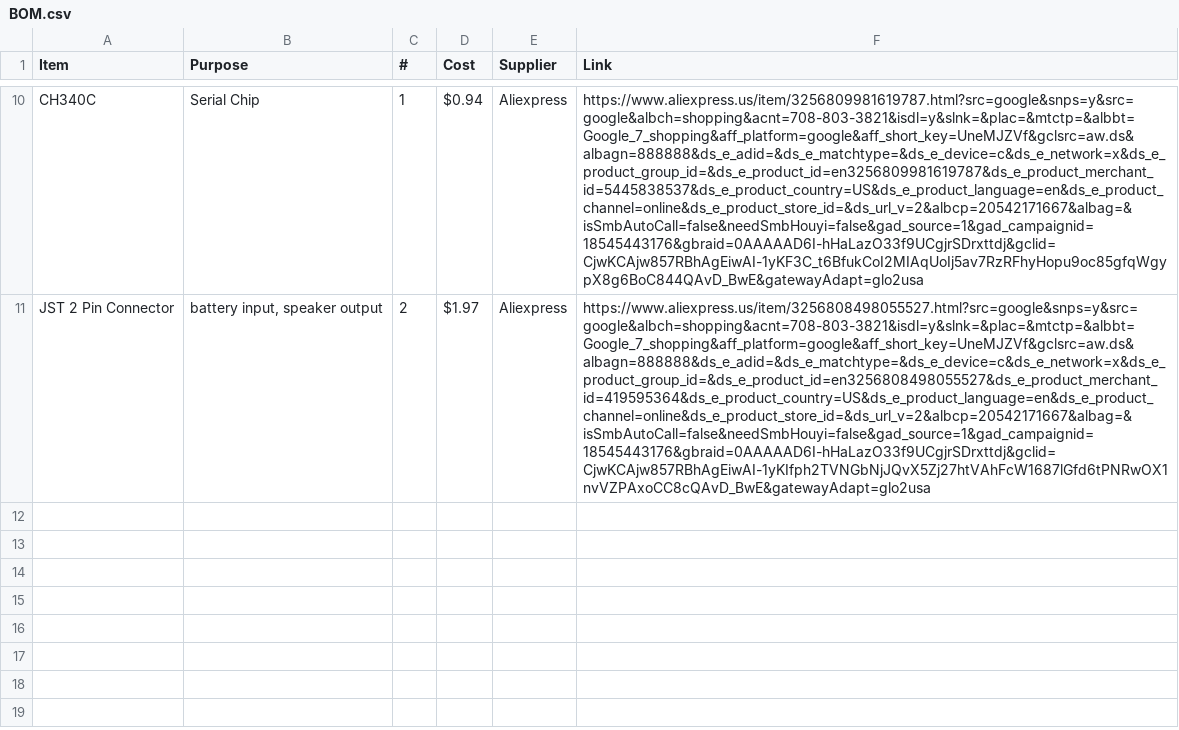
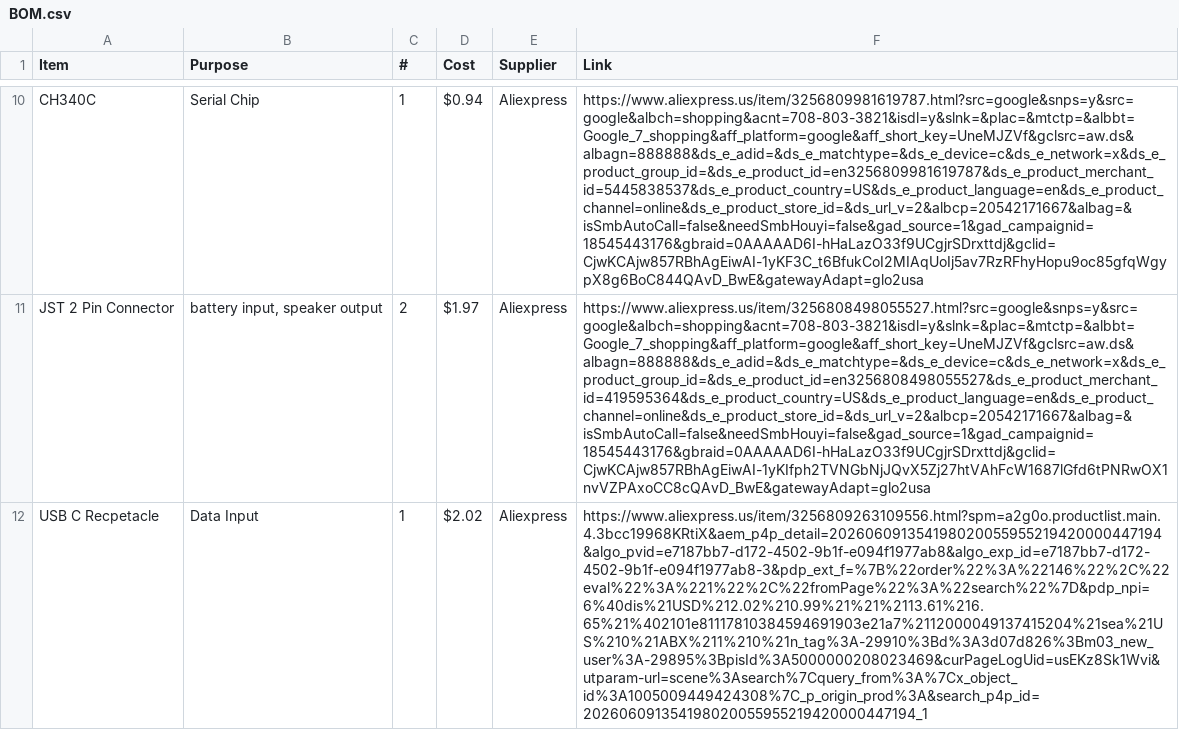
Before and after one commit to fajr-lilypad/magic-seashell-speaker, a CSV file: BOM.csv, drawn as a sheet; only a part is shown, gaps mark what is left out; the diff names each change by its address in the sheet, - before the commit and + after, or states it on an @@ line.

Commit message:
Update BOM.csv

```diff
--- a/BOM.csv
+++ b/BOM.csv
+row 12: USB C Recpetacle | Data Input | 1 | $2.02 | Aliexpress | https://www.aliexpress.us/item/3256809263109556.html?spm=a2g0o.productlist.main.4.3bcc19968KRtiX&aem_p4p_detail=202606091354198020055955219420000447194&algo_pvid=e7187bb7-d172-4502-9b1f-e094f1977ab8&algo_exp_id=e7187bb7-d172-4502-9b1f-e094f1977ab8-3&pdp_ext_f=%7B%22order%22%3A%22146%22%2C%22eval%22%3A%221%22%2C%22fromPage%22%3A%22search%22%7D&pdp_npi=6%40dis%21USD%212.02%210.99%21%21%2113.61%216.65%21%402101e81117810384594691903e21a7%2112000049137415204%21sea%21US%210%21ABX%211%210%21n_tag%3A-29910%3Bd%3A3d07d826%3Bm03_new_user%3A-29895%3BpisId%3A5000000208023469&curPageLogUid=usEKz8Sk1Wvi&utparam-url=scene%3Asearch%7Cquery_from%3A%7Cx_object_id%3A1005009449424308%7C_p_origin_prod%3A&search_p4p_id=202606091354198020055955219420000447194_1
```
